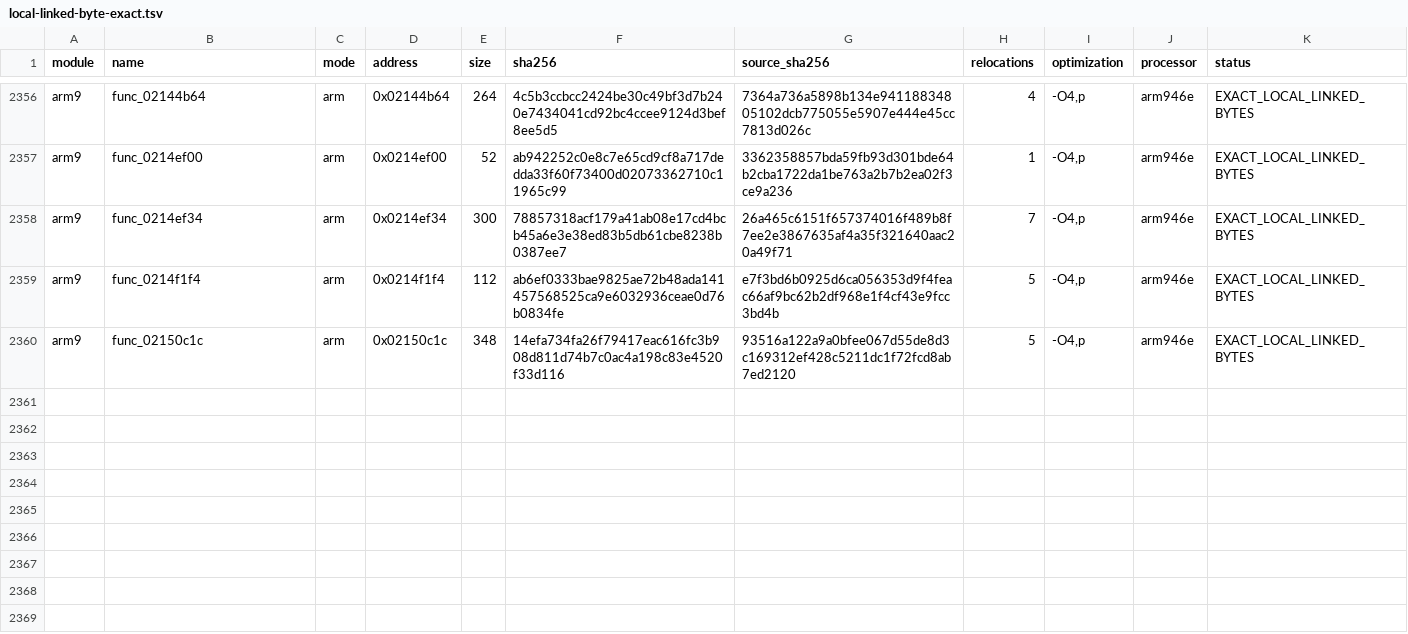
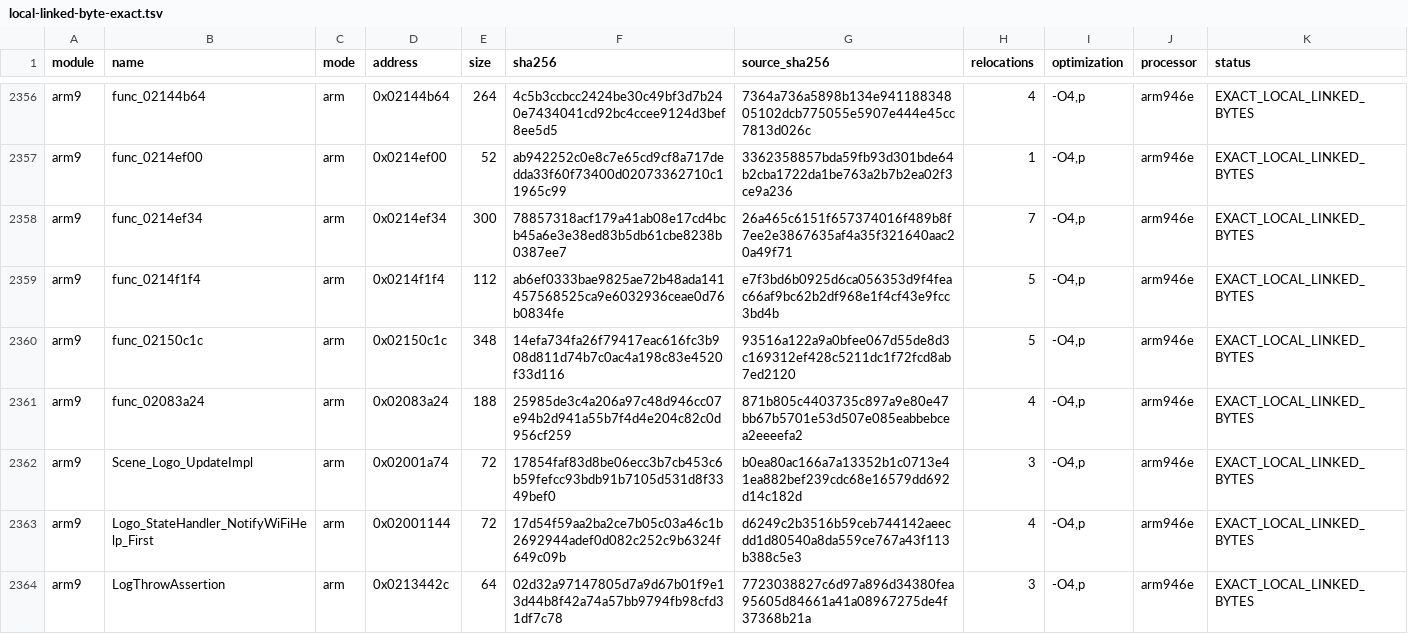
Before and after one commit to RonyxDumb/mkds, a TSV file: verification/local-linked-byte-exact.tsv, drawn as a sheet; only a part is shown, gaps mark what is left out.

Commit message:
Audit four pending C matches and reproduce emulator GDB observations
3772 functions, 287242/1913676 identified-function bytes (15.009960%). Fresh audits, runtime evidence and same-environment GDB launcher. Whole-ROM reconstruction and REA/Ghidra connection remain unverified.

```diff
--- a/verification/local-linked-byte-exact.tsv
+++ b/verification/local-linked-byte-exact.tsv
@@ -2360 +2360,5 @@ arm9	func_0214f1f4	arm	0x0214f1f4	112	ab6ef0333bae9825ae72b48ada141457568525ca9e
 arm9	func_02150c1c	arm	0x02150c1c	348	14efa734fa26f79417eac616fc3b908d811d74b7c0ac4a198c83e4520f33d116	93516a122a9a0bfee067d55de8d3c169312ef428c5211dc1f72fcd8ab7ed2120	5	-O4,p	arm946e	EXACT_LOCAL_LINKED_BYTES
+arm9	func_02083a24	arm	0x02083a24	188	25985de3c4a206a97c48d946cc07e94b2d941a55b7f4d4e204c82c0d956cf259	871b805c4403735c897a9e80e47bb67b5701e53d507e085eabbebcea2eeeefa2	4	-O4,p	arm946e	EXACT_LOCAL_LINKED_BYTES
+arm9	Scene_Logo_UpdateImpl	arm	0x02001a74	72	17854faf83d8be06ecc3b7cb453c6b59fefcc93bdb91b7105d531d8f3349bef0	b0ea80ac166a7a13352b1c0713e41ea882bef239cdc68e16579dd692d14c182d	3	-O4,p	arm946e	EXACT_LOCAL_LINKED_BYTES
+arm9	Logo_StateHandler_NotifyWiFiHelp_First	arm	0x02001144	72	17d54f59aa2ba2ce7b05c03a46c1b2692944adef0d082c252c9b6324f649c09b	d6249c2b3516b59ceb744142aeecdd1d80540a8da559ce767a43f113b388c5e3	4	-O4,p	arm946e	EXACT_LOCAL_LINKED_BYTES
+arm9	LogThrowAssertion	arm	0x0213442c	64	02d32a97147805d7a9d67b01f9e13d44b8f42a74a57bb9794fb98cfd31df7c78	7723038827c6d97a896d34380fea95605d84661a41a08967275de4f37368b21a	3	-O4,p	arm946e	EXACT_LOCAL_LINKED_BYTES
```
Also changed, not shown: verification/sdk-extra-symbols.tsv, 30 other files.
